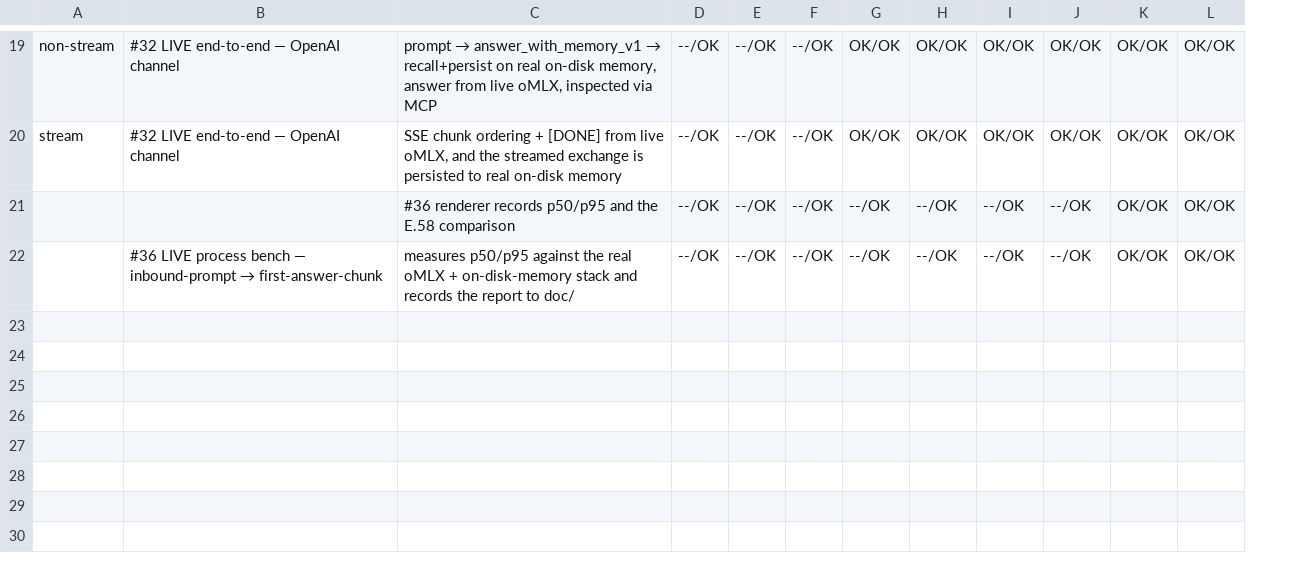
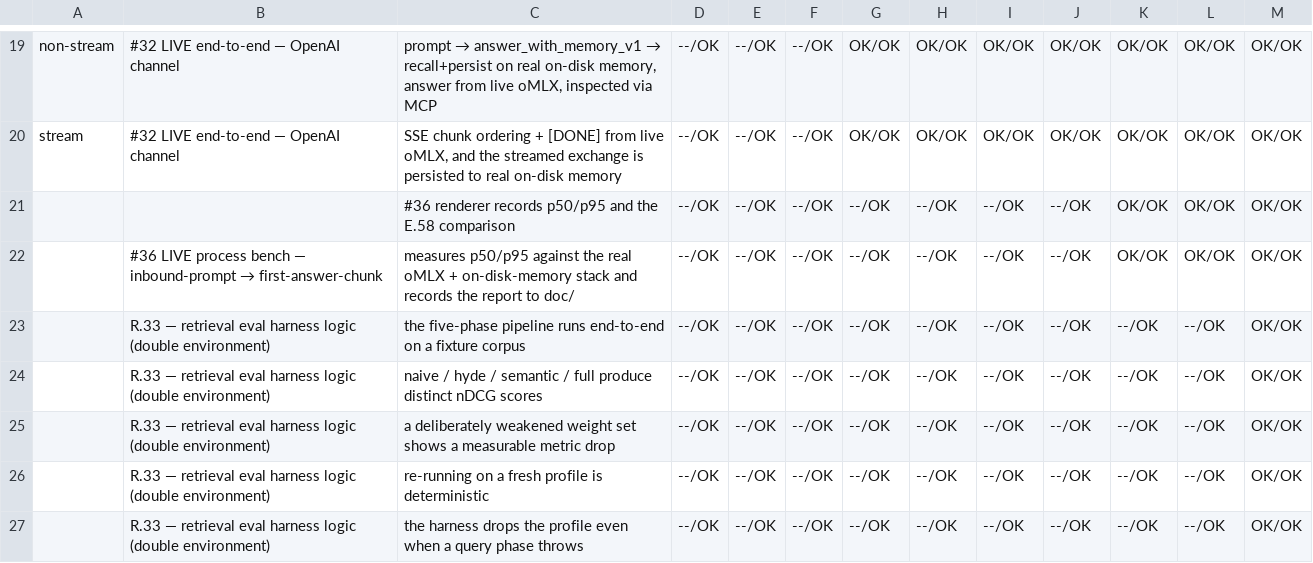
Before and after one commit to al-the-bear/tom_assistant, a CSV file: tom_brain_run/doc/baseline_0605_1647.csv, drawn as a sheet; only a part is shown, gaps mark what is left out; the diff covers the shown part only; the diff names each change by its address in the sheet, - before the commit and + after, or states it on an @@ line.

```diff
--- a/tom_brain_run/doc/baseline_0605_1647.csv
+++ b/tom_brain_run/doc/baseline_0605_1647.csv
+column M, rows 19-22: all OK/OK
+row 23:  | R.33 — retrieval eval harness logic (double environment) | the five-phase pipeline runs end-to-end on a fixture corpus | --/OK | --/OK | --/OK | --/OK | --/OK | --/OK | --/OK | --/OK | --/OK | OK/OK
+row 24:  | R.33 — retrieval eval harness logic (double environment) | naive / hyde / semantic / full produce distinct nDCG scores | --/OK | --/OK | --/OK | --/OK | --/OK | --/OK | --/OK | --/OK | --/OK | OK/OK
+row 25:  | R.33 — retrieval eval harness logic (double environment) | a deliberately weakened weight set shows a measurable metric drop | --/OK | --/OK | --/OK | --/OK | --/OK | --/OK | --/OK | --/OK | --/OK | OK/OK
+row 26:  | R.33 — retrieval eval harness logic (double environment) | re-running on a fresh profile is deterministic | --/OK | --/OK | --/OK | --/OK | --/OK | --/OK | --/OK | --/OK | --/OK | OK/OK
+row 27:  | R.33 — retrieval eval harness logic (double environment) | the harness drops the profile even when a query phase throws | --/OK | --/OK | --/OK | --/OK | --/OK | --/OK | --/OK | --/OK | --/OK | OK/OK
```
Also changed, not shown: 4 added rows elsewhere in this file, 14 other files.
